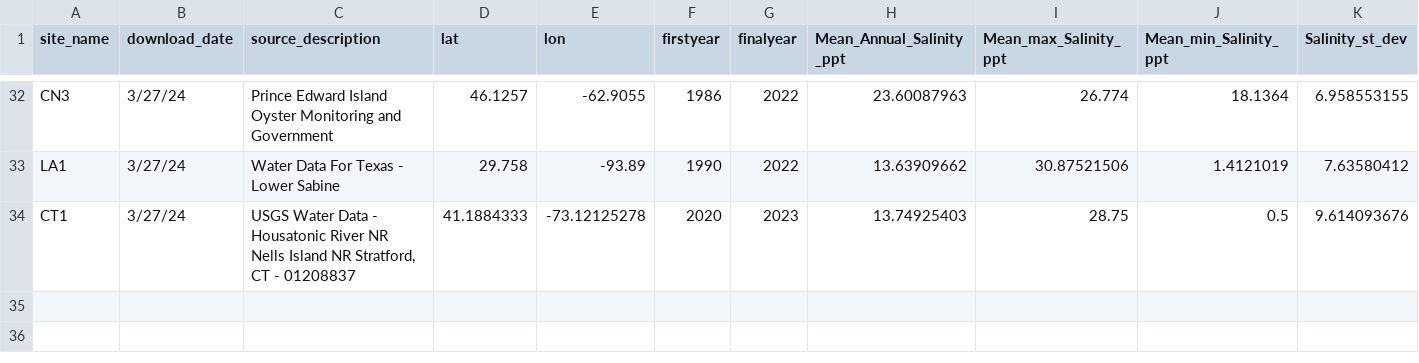
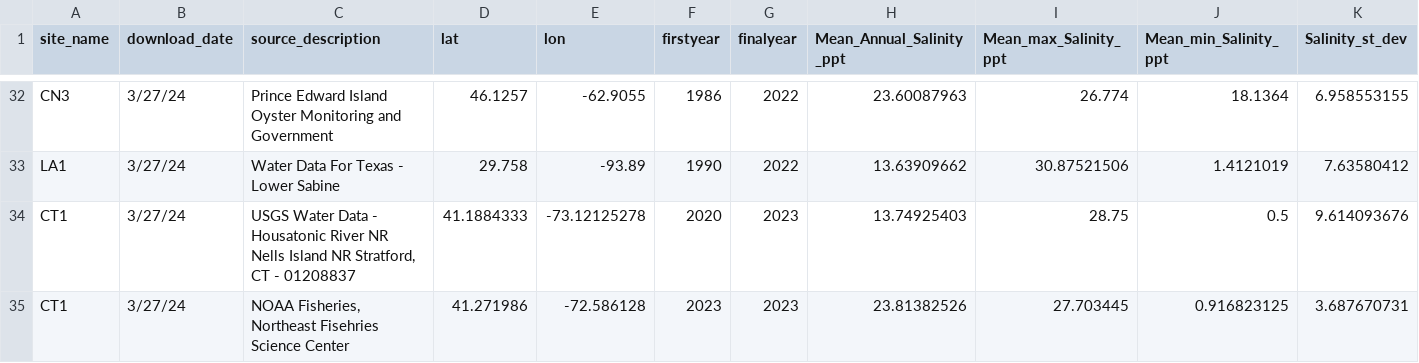
Before and after one commit to ModelValidationProgram/EasternOysterEnvData, a CSV file: 2022_SiteEnvironmentData/Seascape_Processed/seascape_salinity.csv, drawn as a sheet; only a part is shown, gaps mark what is left out; rows hold the shown columns only; the diff names each change by its address in the sheet, - before the commit and + after, or states it on an @@ line.

Commit message:
add NOAA data for CT1 site
add NOAA data for CT1 site

```diff
--- a/2022_SiteEnvironmentData/Seascape_Processed/seascape_salinity.csv
+++ b/2022_SiteEnvironmentData/Seascape_Processed/seascape_salinity.csv
+row 35: CT1 | 3/27/24 | NOAA Fisheries, Northeast Fisehries Science Center | 41.271986 | -72.586128 | 2023 | 2023 | 23.81382526 | 27.703445 | 0.916823125 | 3.687670731
```
Also changed, not shown: 2022_SiteEnvironmentData/Seascape_Processed/CT1_salinity.csv, 2022_SiteEnvironmentData/Seascape_Processed/CT1_temperature.csv, 13 other files.
